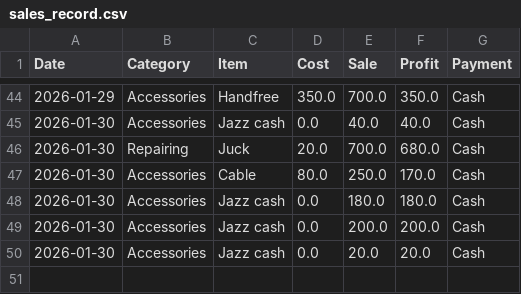
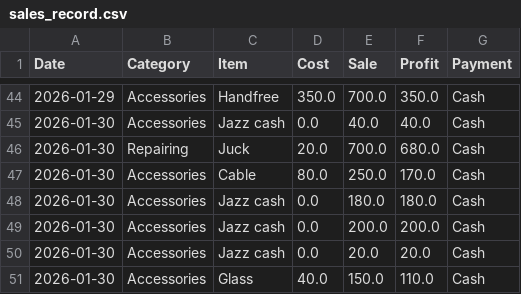
Before and after one commit to farooq9092/Ali-mobile-shop, a CSV file: sales_record.csv, drawn as a sheet; only a part is shown, gaps mark what is left out; the diff names each change by its address in the sheet, - before the commit and + after, or states it on an @@ line.

Commit message:
Added: Glass

```diff
--- a/sales_record.csv
+++ b/sales_record.csv
+row 51: 2026-01-30 | Accessories | Glass | 40.0 | 150.0 | 110.0 | Cash
```
